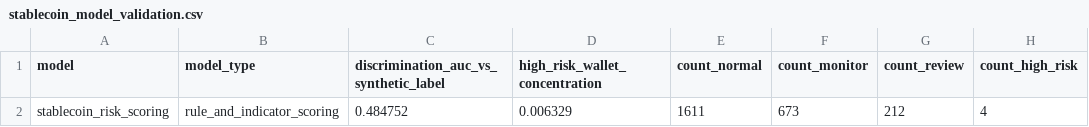
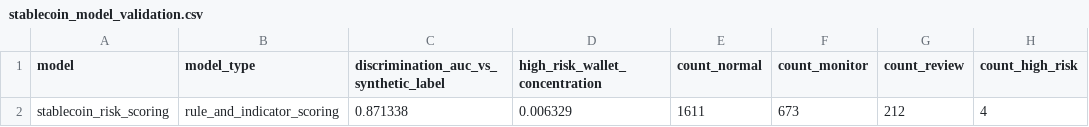
Before and after one commit to VM25/credits-lab, a CSV file: data/outputs/stablecoin_model_validation.csv, drawn as a sheet; only a part is shown; the diff names each change by its address in the sheet, - before the commit and + after, or states it on an @@ line.

Commit message:
fix(validation): align stablecoin score with label for discrimination AUC
The alerts CSV is sorted by score_frame while the processed label is in original
order; reading them side-by-side misaligned score vs label (AUC 0.485 -> spurious
Fail verdict). Re-derive the score on the processed frame so label rides along
aligned. Corrected AUC 0.871 -> verdict Pass, consistent with the metric.

```diff
--- a/data/outputs/stablecoin_model_validation.csv
+++ b/data/outputs/stablecoin_model_validation.csv
-C2: 0.484752
+C2: 0.871338
```
Also changed, not shown: 3 other files.
